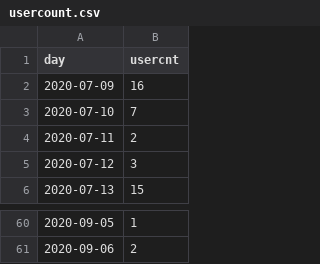
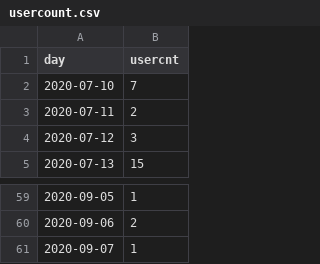
Before and after one commit to jasonzhuangdavinci/stadiumLogAnalysis, a CSV file: loadcsv/usercount.csv, drawn as a sheet; only a part is shown, gaps mark what is left out; removed rows and columns are numbered as before the commit, all else as after; the diff names each change by its address in the sheet, - before the commit and + after, or states it on an @@ line.

Commit message:
'commit'

```diff
--- a/loadcsv/usercount.csv
+++ b/loadcsv/usercount.csv
-row 2: 2020-07-09 | 16
+row 61: 2020-09-07 | 1
```
